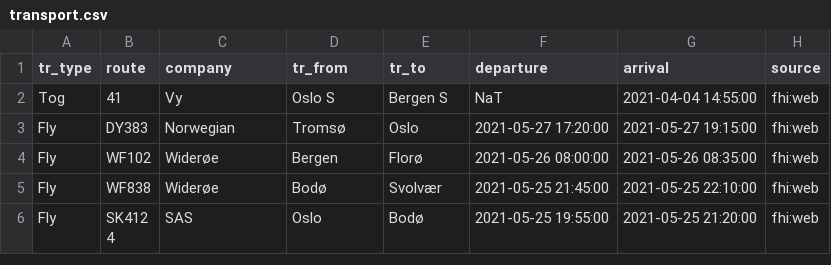
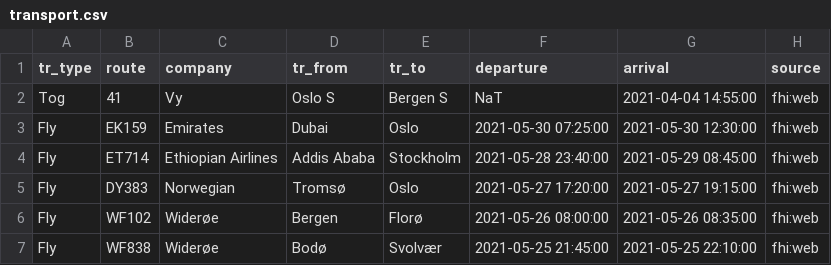
Before and after one commit to frefrik/covid19norge-data, a CSV file: data/transport.csv, drawn as a sheet; only a part is shown; the shorter side is filled out with more unchanged rows; the diff names each change by its address in the sheet, - before the commit and + after, or states it on an @@ line.

```diff
--- a/data/transport.csv
+++ b/data/transport.csv
+row 3: Fly | EK159 | Emirates | Dubai | Oslo | 2021-05-30 07:25:00 | 2021-05-30 12:30:00 | fhi:web
+row 4: Fly | ET714 | Ethiopian Airlines | Addis Ababa | Stockholm | 2021-05-28 23:40:00 | 2021-05-29 08:45:00 | fhi:web
```
Also changed, not shown: 2 other files.
